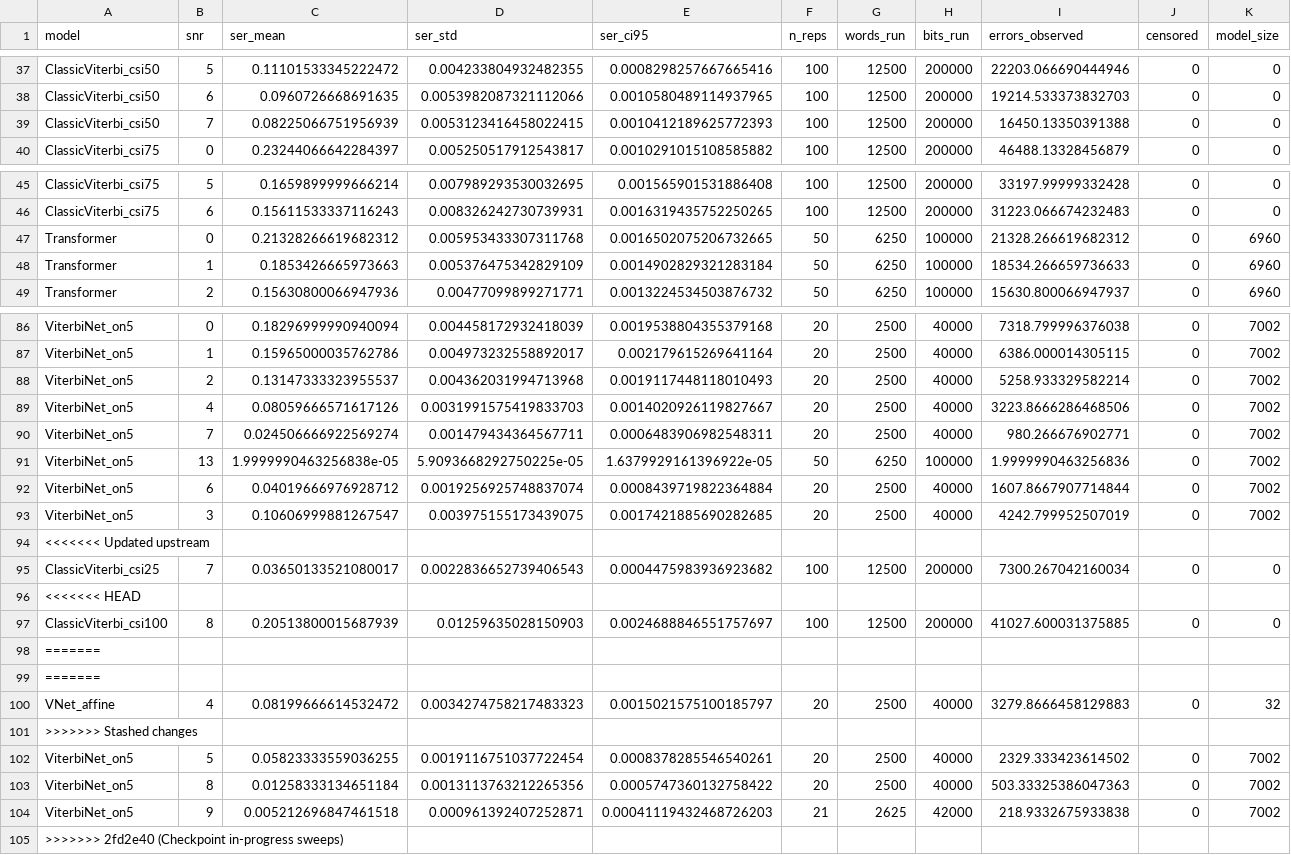
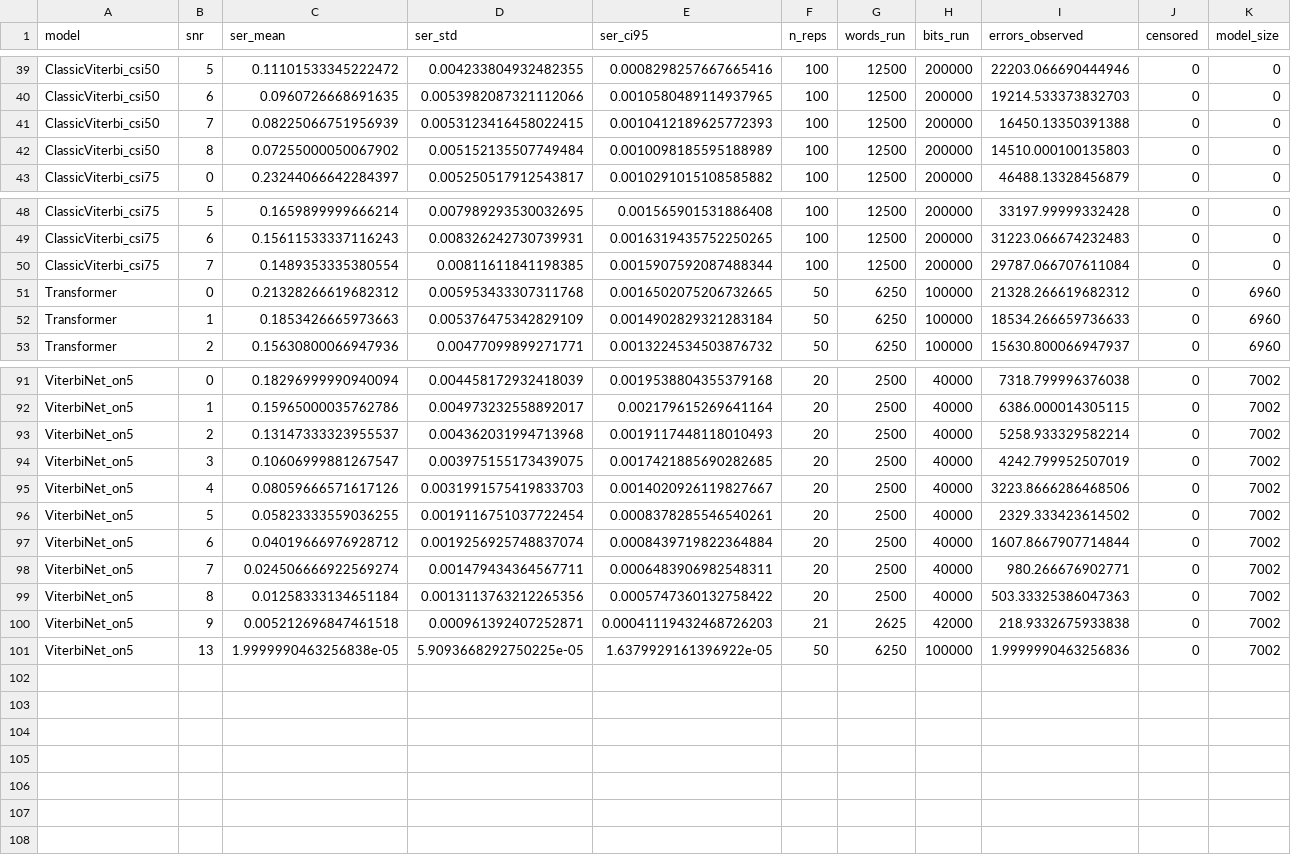
Before and after one commit to Gilzuk/viterbitransformed, a CSV file: Results/metrics/mc_sweep_validation.csv, drawn as a sheet; only a part is shown, gaps mark what is left out; removed rows and columns are numbered as before the commit, all else as after; rows hold the shown columns only; the diff names each change by its address in the sheet, - before the commit and + after, or states it on an @@ line.

```diff
--- a/Results/metrics/mc_sweep_validation.csv
+++ b/Results/metrics/mc_sweep_validation.csv
+row 42: ClassicViterbi_csi50 | 8 | 0.07255000050067902 | 0.005152135507749484 | 0.0010098185595188989 | 100 | 12500 | 200000 | 14510.000100135803 | 0 | 0
+row 50: ClassicViterbi_csi75 | 7 | 0.1489353335380554 | 0.00811611841198385 | 0.0015907592087488344 | 100 | 12500 | 200000 | 29787.066707611084 | 0 | 0
@@ row 93 moved to row 94: ViterbiNet_on5 @@
@@ row 102 moved to row 96: ViterbiNet_on5 @@
@@ row 92 moved to row 97: ViterbiNet_on5 @@
-row 94: <<<<<<< Updated upstream
@@ row 95 moved to row 33: ClassicViterbi_csi25 @@
-row 96: <<<<<<< HEAD
@@ row 97 moved to row 25: ClassicViterbi_csi100 @@
-row 98: =======
-row 99: =======
@@ row 100 moved to row 71: VNet_affine @@
-row 101: >>>>>>> Stashed changes
-row 105: >>>>>>> 2fd2e40 (Checkpoint in-progress sweeps)
@@ row 91 moved to row 101: ViterbiNet_on5 @@
```
